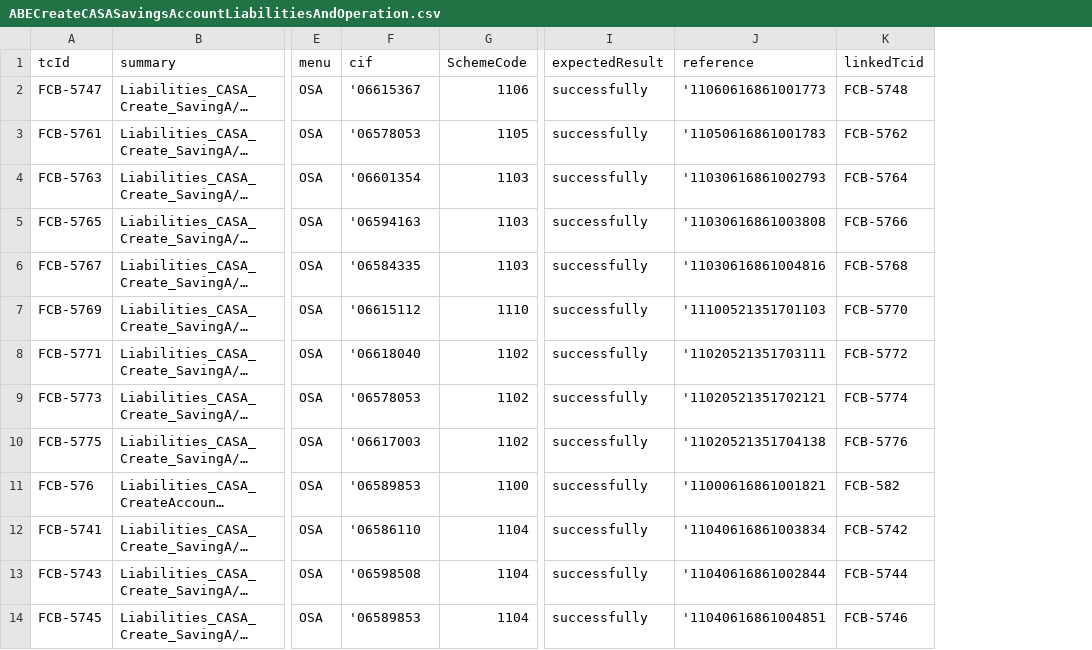
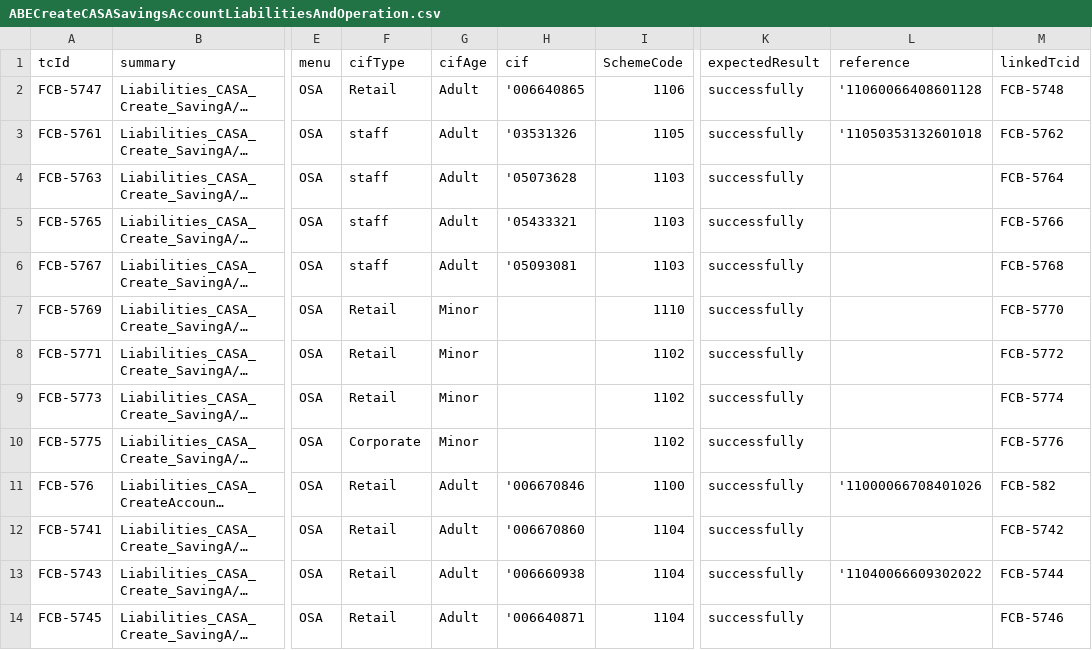
Before and after one commit to tarekelwasseif98/ABEAutomationSubmission, a CSV file: csvFiles/ABECreateCASASavingsAccountLiabilitiesAndOperation.csv, drawn as a sheet; only a part is shown, gaps mark what is left out; long unchanged cells end in …; addresses are those after the commit; the diff names each change by its address in the sheet, - before the commit and + after, or states it on an @@ line.

```diff
--- a/csvFiles/ABECreateCASASavingsAccountLiabilitiesAndOperation.csv
+++ b/csvFiles/ABECreateCASASavingsAccountLiabilitiesAndOperation.csv
+column F (cifType), rows 2-14: Retail | staff | staff | staff | staff | Retail | Retail | Retail | Corporate | Retail | Retail | Retail | Retail
+column G (cifAge), rows 2-14: Adult | Adult | Adult | Adult | Adult | Minor | Minor | Minor | Minor | Adult | Adult | Adult | Adult
-H2 (cif): '06615367
+H2 (cif): '006640865
-L2 (reference): '11060616861001773
+L2 (reference): '11060066408601128
-H3 (cif): '06578053
+H3 (cif): '03531326
-L3 (reference): '11050616861001783
+L3 (reference): '11050353132601018
-H4 (cif): '06601354
+H4 (cif): '05073628
-L4 (reference): '11030616861002793
+L4 (reference): (empty)
-H5 (cif): '06594163
+H5 (cif): '05433321
-L5 (reference): '11030616861003808
+L5 (reference): (empty)
-H6 (cif): '06584335
+H6 (cif): '05093081
-L6 (reference): '11030616861004816
+L6 (reference): (empty)
-H7 (cif): '06615112
+H7 (cif): (empty)
-L7 (reference): '11100521351701103
+L7 (reference): (empty)
-H8 (cif): '06618040
+H8 (cif): (empty)
-L8 (reference): '11020521351703111
+L8 (reference): (empty)
-H9 (cif): '06578053
+H9 (cif): (empty)
-L9 (reference): '11020521351702121
+L9 (reference): (empty)
-H10 (cif): '06617003
+H10 (cif): (empty)
-L10 (reference): '11020521351704138
+L10 (reference): (empty)
-H11 (cif): '06589853
+H11 (cif): '006670846
-L11 (reference): '11000616861001821
+L11 (reference): '11000066708401026
-H12 (cif): '06586110
+H12 (cif): '006670860
-L12 (reference): '11040616861003834
+L12 (reference): (empty)
-H13 (cif): '06598508
+H13 (cif): '006660938
-L13 (reference): '11040616861002844
+L13 (reference): '11040066609302022
-H14 (cif): '06589853
+H14 (cif): '006640871
-L14 (reference): '11040616861004851
+L14 (reference): (empty)
```
Also changed, not shown: csvFiles/ABEDisburseRetailLoanRetailLoans.csv, csvFiles/ABEOpenRetailLoanRetailLoans.csv, 29 other files.
